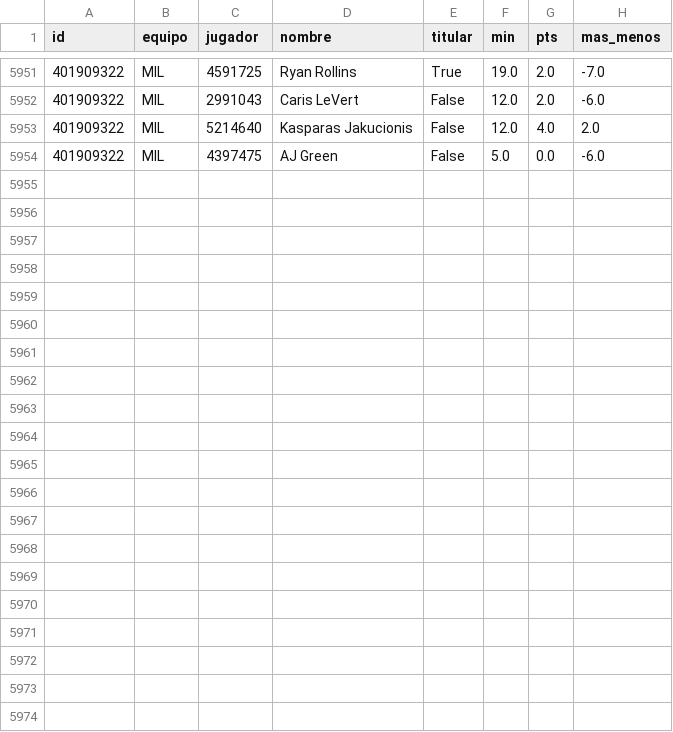
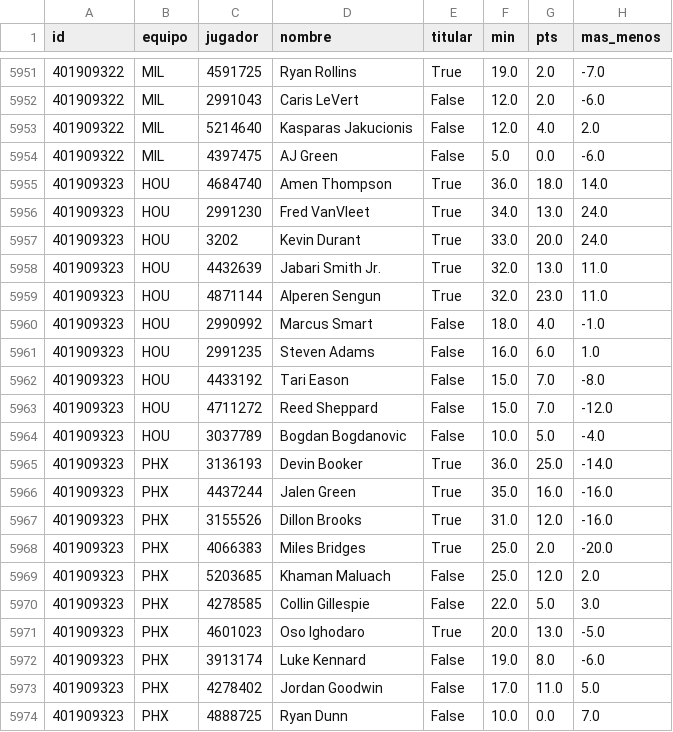
Before and after one commit to robertoaguilar1912-del/laliga-analisis, a CSV file: data/raw/nba_box_2027.csv, drawn as a sheet; only a part is shown, gaps mark what is left out; the diff names each change by its address in the sheet, - before the commit and + after, or states it on an @@ line.

```diff
--- a/data/raw/nba_box_2027.csv
+++ b/data/raw/nba_box_2027.csv
+row 5955: 401909323 | HOU | 4684740 | Amen Thompson | True | 36.0 | 18.0 | 14.0
+row 5956: 401909323 | HOU | 2991230 | Fred VanVleet | True | 34.0 | 13.0 | 24.0
+row 5957: 401909323 | HOU | 3202 | Kevin Durant | True | 33.0 | 20.0 | 24.0
+row 5958: 401909323 | HOU | 4432639 | Jabari Smith Jr. | True | 32.0 | 13.0 | 11.0
+row 5959: 401909323 | HOU | 4871144 | Alperen Sengun | True | 32.0 | 23.0 | 11.0
+row 5960: 401909323 | HOU | 2990992 | Marcus Smart | False | 18.0 | 4.0 | -1.0
+row 5961: 401909323 | HOU | 2991235 | Steven Adams | False | 16.0 | 6.0 | 1.0
+row 5962: 401909323 | HOU | 4433192 | Tari Eason | False | 15.0 | 7.0 | -8.0
+row 5963: 401909323 | HOU | 4711272 | Reed Sheppard | False | 15.0 | 7.0 | -12.0
+row 5964: 401909323 | HOU | 3037789 | Bogdan Bogdanovic | False | 10.0 | 5.0 | -4.0
+row 5965: 401909323 | PHX | 3136193 | Devin Booker | True | 36.0 | 25.0 | -14.0
+row 5966: 401909323 | PHX | 4437244 | Jalen Green | True | 35.0 | 16.0 | -16.0
+row 5967: 401909323 | PHX | 3155526 | Dillon Brooks | True | 31.0 | 12.0 | -16.0
+row 5968: 401909323 | PHX | 4066383 | Miles Bridges | True | 25.0 | 2.0 | -20.0
+row 5969: 401909323 | PHX | 5203685 | Khaman Maluach | False | 25.0 | 12.0 | 2.0
+row 5970: 401909323 | PHX | 4278585 | Collin Gillespie | False | 22.0 | 5.0 | 3.0
+row 5971: 401909323 | PHX | 4601023 | Oso Ighodaro | True | 20.0 | 13.0 | -5.0
+row 5972: 401909323 | PHX | 3913174 | Luke Kennard | False | 19.0 | 8.0 | -6.0
+row 5973: 401909323 | PHX | 4278402 | Jordan Goodwin | False | 17.0 | 11.0 | 5.0
+row 5974: 401909323 | PHX | 4888725 | Ryan Dunn | False | 10.0 | 0.0 | 7.0
```
Also changed, not shown: data/raw/nba_juegos.csv, 11 other files.
